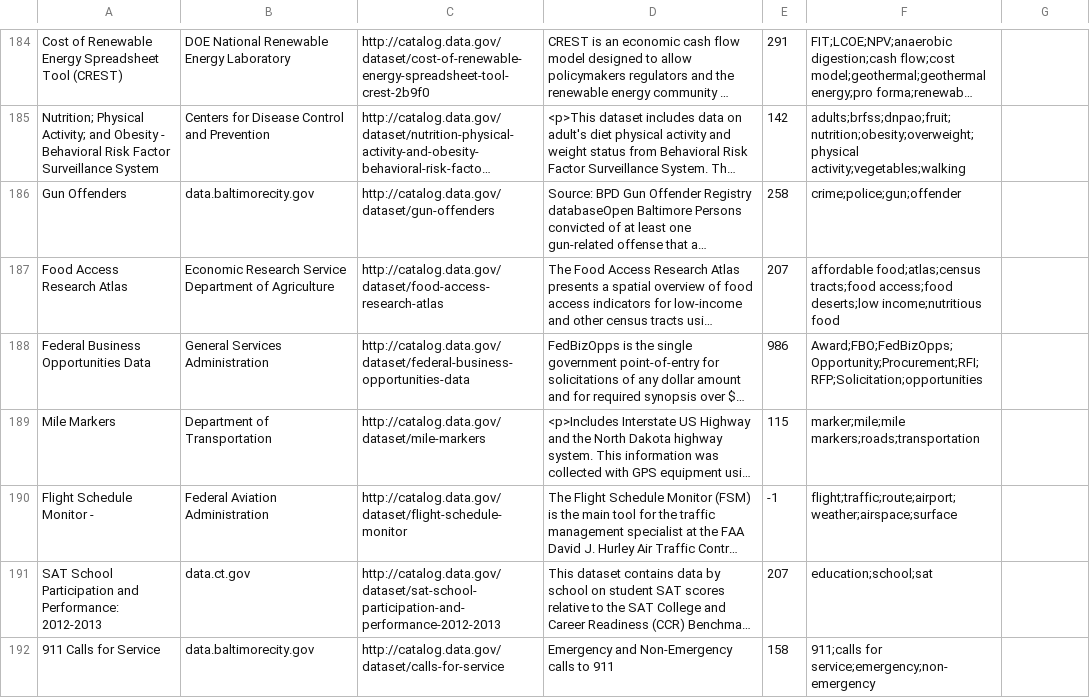
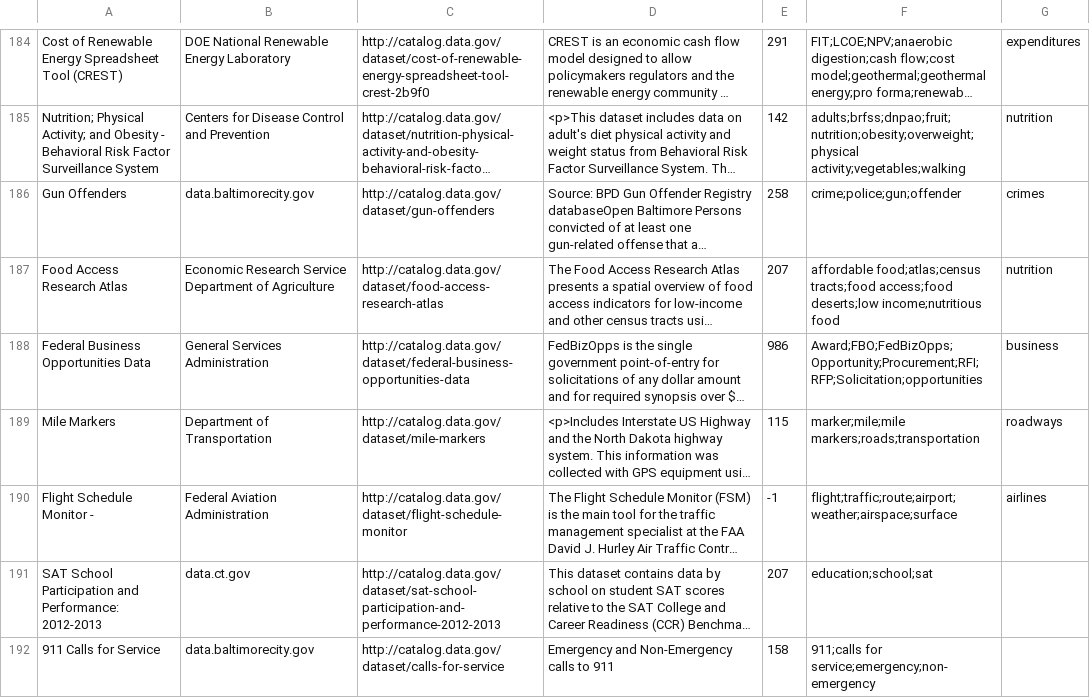
Before and after one commit to ashayaan/Machine-Learning-Projects, a CSV file: datagov.csv, drawn as a sheet; only a part is shown, gaps mark what is left out; long unchanged cells end in …; the diff covers the shown part only; the diff names each change by its address in the sheet, - before the commit and + after, or states it on an @@ line.

```diff
--- a/datagov.csv
+++ b/datagov.csv
-G184: (empty)
+G184: expenditures
-G185: (empty)
+G185: nutrition
-G186: (empty)
+G186: crimes
-G187: (empty)
+G187: nutrition
-G188: (empty)
+G188: business
-G189: (empty)
+G189: roadways
-G190: (empty)
+G190: airlines
```
Also changed, not shown: 25 edited cells elsewhere in this file, kaggle-data-set.csv.
